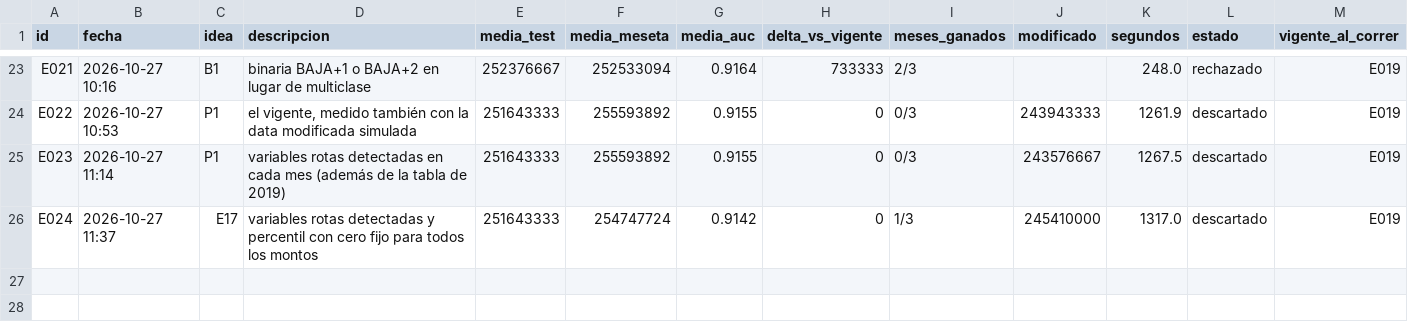
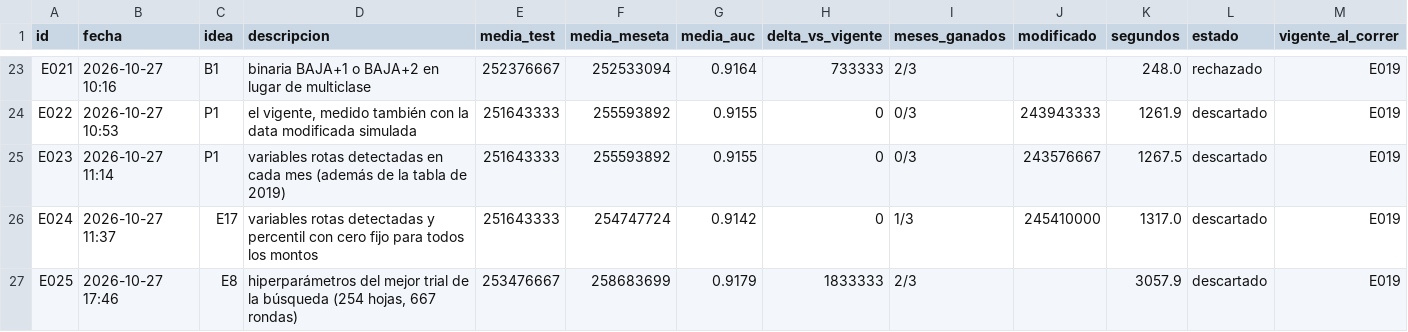
Before and after one commit to emavaldez/expautoresearch, a TSV file: resultados.tsv, drawn as a sheet; only a part is shown, gaps mark what is left out.

Commit message:
E025: hiperparámetros del mejor trial de la búsqueda (254 hojas, 667 rondas) (descartado)

```diff
--- a/resultados.tsv
+++ b/resultados.tsv
@@ -26 +26,2 @@ E023	2026-10-27 11:14	P1	variables rotas detectadas en cada mes (además de la t
 E024	2026-10-27 11:37	E17	variables rotas detectadas y percentil con cero fijo para todos los montos	251643333	254747724	0.9142	0	1/3	245410000	1317.0	descartado	E019
+E025	2026-10-27 17:46	E8	hiperparámetros del mejor trial de la búsqueda (254 hojas, 667 rondas)	253476667	258683699	0.9179	1833333	2/3		3057.9	descartado	E019
```
Also changed, not shown: ideas.tsv, 5 other files.
